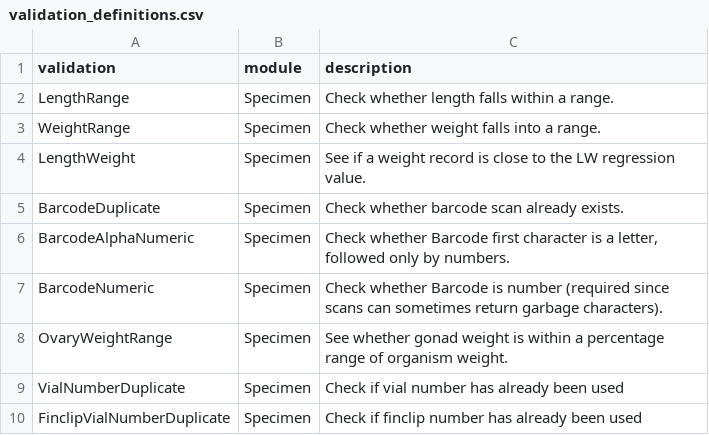
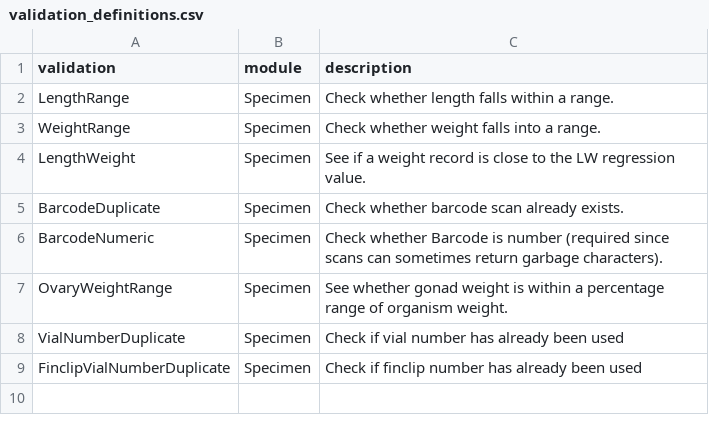
Before and after one commit to aliciabillings-noaa/CLAMS, a CSV file: tools/lut_config_data/config_data/validation_definitions.csv, drawn as a sheet.

Commit message:
alphanumeric barcode dialog updated

```diff
--- a/tools/lut_config_data/config_data/validation_definitions.csv
+++ b/tools/lut_config_data/config_data/validation_definitions.csv
@@ -5,3 +5,2 @@
 "BarcodeDuplicate","Specimen","Check whether barcode scan already exists."
-"BarcodeAlphaNumeric","Specimen","Check whether Barcode first character is a letter, followed only by numbers."
 "BarcodeNumeric","Specimen","Check whether Barcode is number (required since scans can sometimes return garbage characters)."
```
Also changed, not shown: 5 other files.
